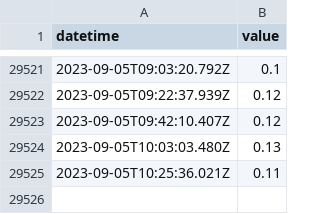
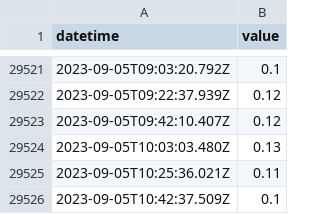
Before and after one commit to ioboi/obloc-data, a CSV file: visitors.csv, drawn as a sheet; only a part is shown, gaps mark what is left out.

Commit message:
Flat: latest data (2023-09-05T10:42:37.618Z) {   "date": "2023-09-05T10:42:37.618Z",   "files": [     {       "name": "visitors.csv",       "deltaBytes": 29,       "source": "https://obloc.ch/cms/wp-content/plugins/guestcounter/utilization.php"     }   ] }

```diff
--- a/visitors.csv
+++ b/visitors.csv
@@ -29525 +29525,2 @@ datetime,value
 2023-09-05T10:25:36.021Z,0.11
+2023-09-05T10:42:37.509Z,0.1
```
